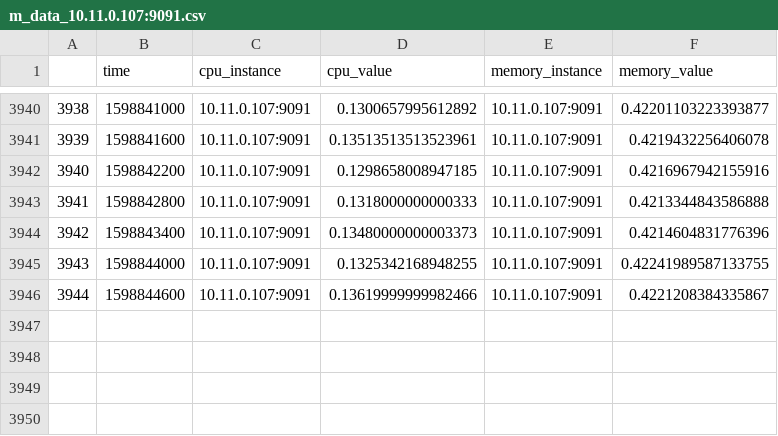
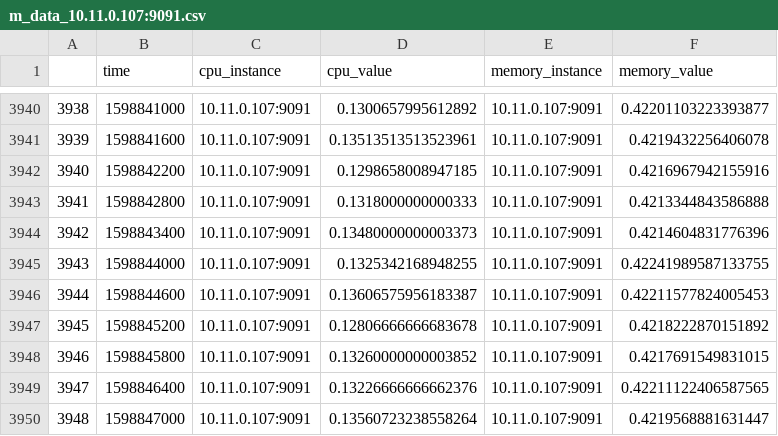
Before and after one commit to gantry-platform/gantry-aiops, a CSV file: gantry-ml/m_data_10.11.0.107:9091.csv, drawn as a sheet; only a part is shown, gaps mark what is left out.

Commit message:
get data resulet

```diff
--- a/gantry-ml/m_data_10.11.0.107:9091.csv
+++ b/gantry-ml/m_data_10.11.0.107:9091.csv
@@ -3945,2 +3945,6 @@
 3943,1598844000,10.11.0.107:9091,0.1325342168948255,10.11.0.107:9091,0.42241989587133755
-3944,1598844600,10.11.0.107:9091,0.13619999999982466,10.11.0.107:9091,0.4221208384335867
+3944,1598844600,10.11.0.107:9091,0.13606575956183387,10.11.0.107:9091,0.42211577824005453
+3945,1598845200,10.11.0.107:9091,0.12806666666683678,10.11.0.107:9091,0.4218222870151892
+3946,1598845800,10.11.0.107:9091,0.13260000000003852,10.11.0.107:9091,0.4217691549831015
+3947,1598846400,10.11.0.107:9091,0.13226666666662376,10.11.0.107:9091,0.42211122406587565
+3948,1598847000,10.11.0.107:9091,0.13560723238558264,10.11.0.107:9091,0.4219568881631447
```
Also changed, not shown: gantry-ml/m_data_10.11.0.155:9091.csv, gantry-ml/m_data_10.11.0.174:9091.csv, 4 other files.
